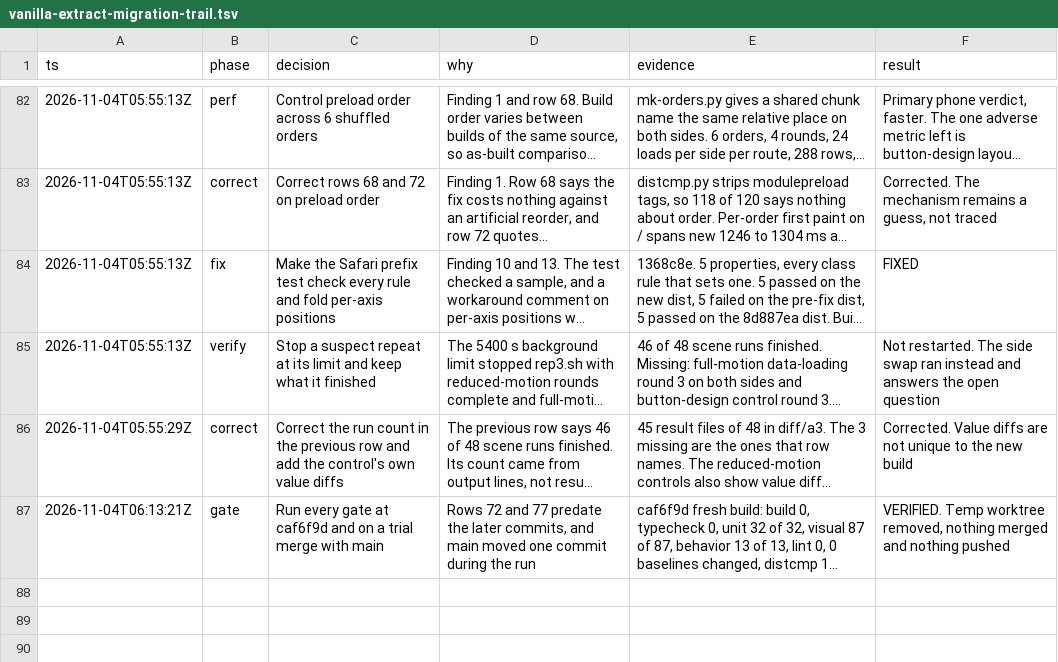
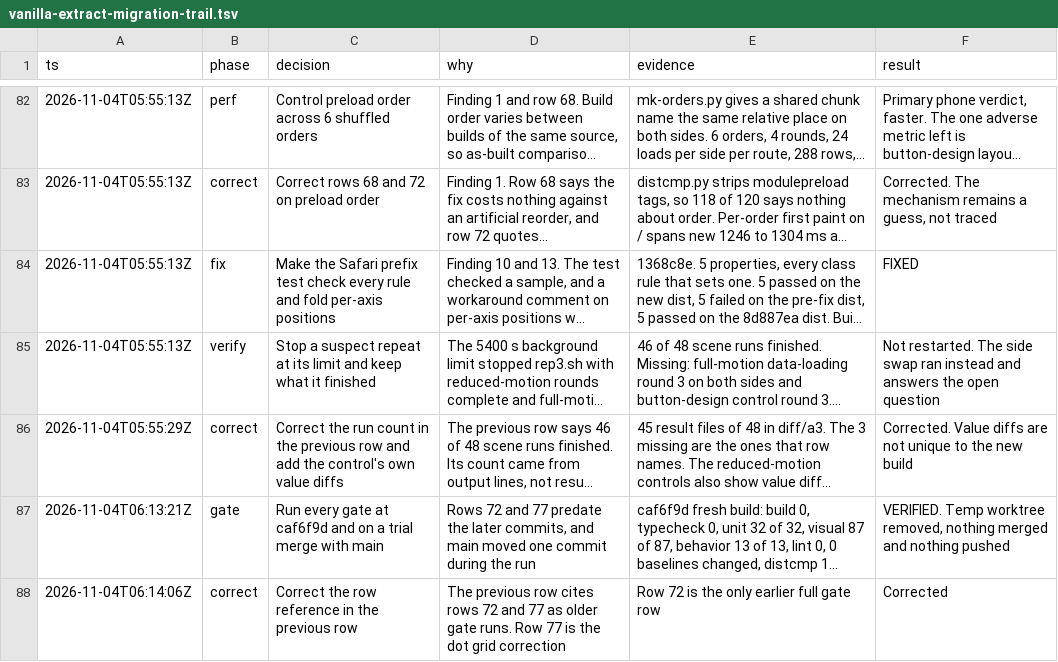
Before and after one commit to itsfaqih/itsfaqih.dev, a TSV file: docs/vanilla-extract-migration-trail.tsv, drawn as a sheet; only a part is shown, gaps mark what is left out; long unchanged cells end in …; the diff names each change by its address in the sheet, - before the commit and + after, or states it on an @@ line.

Commit message:
docs(styles): correct a row reference in the trail

```diff
--- a/docs/vanilla-extract-migration-trail.tsv
+++ b/docs/vanilla-extract-migration-trail.tsv
+row 88: 2026-11-04T06:14:06Z | correct | Correct the row reference in the previous row | The previous row cites rows 72 and 77 as older gate runs. Row 77 is the dot grid correction | Row 72 is the only earlier full gate row | Corrected
```
